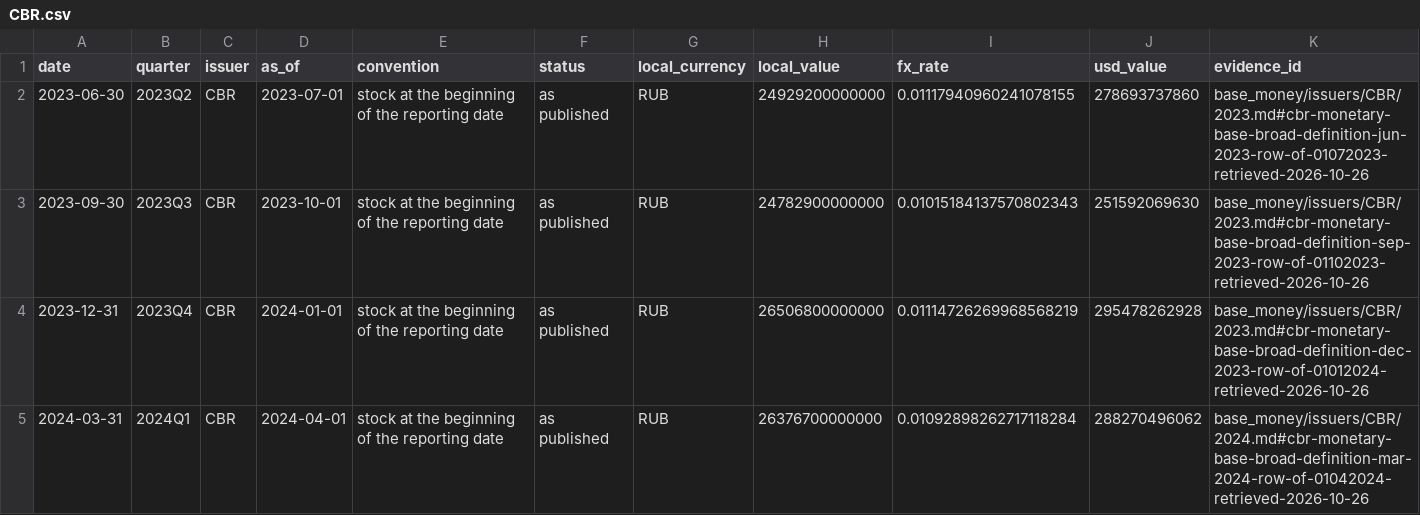
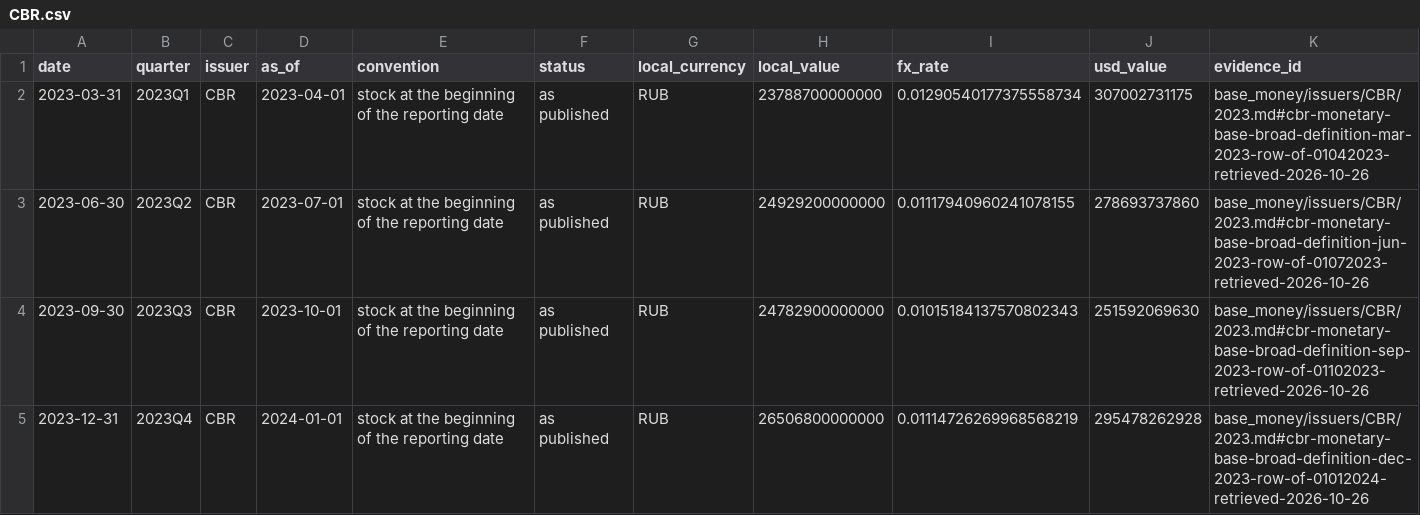
Before and after one commit to GildedPleb/open-inflation, a CSV file: base_money/issuers/CBR/CBR.csv, drawn as a sheet; only a part is shown; the shorter side is filled out with more unchanged rows; the diff names each change by its address in the sheet, - before the commit and + after, or states it on an @@ line.

```diff
--- a/base_money/issuers/CBR/CBR.csv
+++ b/base_money/issuers/CBR/CBR.csv
+row 2: 2023-03-31 | 2023Q1 | CBR | 2023-04-01 | stock at the beginning of the reporting date | as published | RUB | 23788700000000 | 0.01290540177375558734 | 307002731175 | base_money/issuers/CBR/2023.md#cbr-monetary-base-broad-definition-mar-2023-row-of-01042023-retrieved-2026-10-26
```
Also changed, not shown: base_money/components.csv, base_money/issuers/BCB/BCB.csv, 39 other files.
